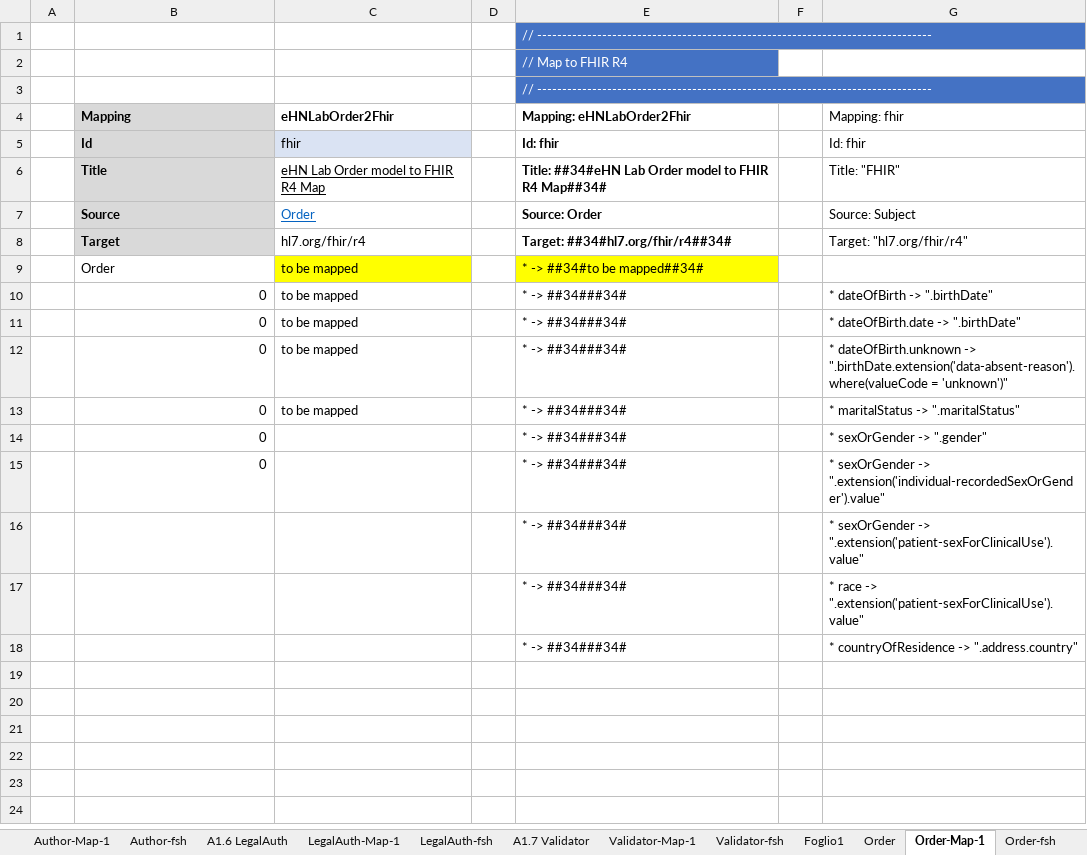
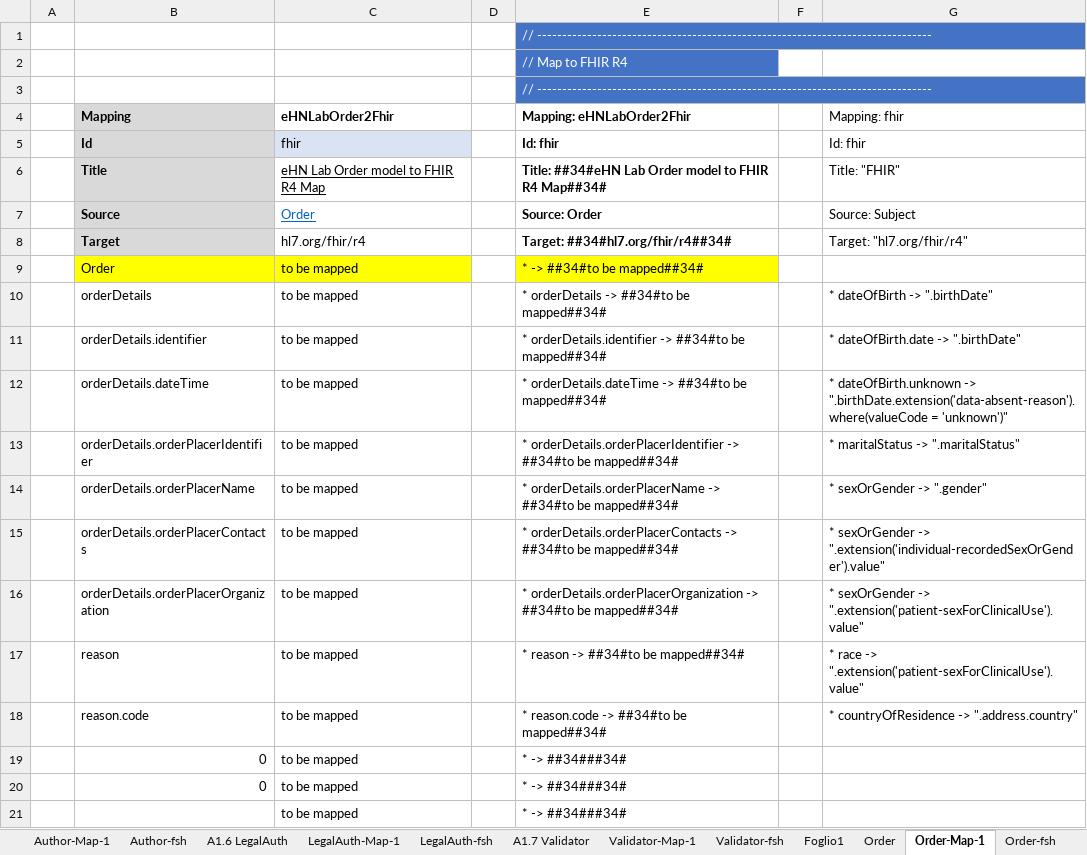
Before and after one commit to hl7-eu/x-ehealth, an Excel workbook: src-models/xeh-model-maps.xlsm, sheet Order-Map-1, drawn as a sheet; values as stored, in another font and other column widths than the file's, no borders; removed rows and columns are numbered as before the commit, all else as after; the diff names each change by its address in the sheet, - before the commit and + after, or states it on an @@ line.

```diff
--- a/src-models/xeh-model-maps.xlsm (sheet Order-Map-1)
+++ b/src-models/xeh-model-maps.xlsm (sheet Order-Map-1)
-B9 fill: none
+B9 fill: #FFFF00
-B10 (Mapping): 0
+B10 (Mapping): orderDetails
-E10 (Mapping: eHNLabOrder2Fhir): * -> ##34###34#
+E10 (Mapping: eHNLabOrder2Fhir): * orderDetails -> ##34#to be mapped##34#
-B11 (Mapping): 0
+B11 (Mapping): orderDetails.identifier
-E11 (Mapping: eHNLabOrder2Fhir): * -> ##34###34#
+E11 (Mapping: eHNLabOrder2Fhir): * orderDetails.identifier -> ##34#to be mapped##34#
+row 12:  | orderDetails.dateTime | to be mapped |  | * orderDetails.dateTime -> ##34#to be mapped##34# |  | * dateOfBirth.unknown -> ".birthDate.extension('data-absent-reason').where(valueCode = 'unknown')"
+row 13:  | orderDetails.orderPlacerIdentifier | to be mapped |  | * orderDetails.orderPlacerIdentifier -> ##34#to be mapped##34# |  | * maritalStatus -> ".maritalStatus"
+row 14:  | orderDetails.orderPlacerName | to be mapped |  | * orderDetails.orderPlacerName -> ##34#to be mapped##34# |  | * sexOrGender -> ".gender"
+row 15:  | orderDetails.orderPlacerContacts | to be mapped |  | * orderDetails.orderPlacerContacts -> ##34#to be mapped##34# |  | * sexOrGender -> ".extension('individual-recordedSexOrGender').value"
+row 16:  | orderDetails.orderPlacerOrganization | to be mapped |  | * orderDetails.orderPlacerOrganization -> ##34#to be mapped##34# |  | * sexOrGender -> ".extension('patient-sexForClinicalUse').value"
+row 17:  | reason | to be mapped |  | * reason -> ##34#to be mapped##34# |  | * race -> ".extension('patient-sexForClinicalUse').value"
+row 18:  | reason.code | to be mapped |  | * reason.code -> ##34#to be mapped##34# |  | * countryOfResidence -> ".address.country"
-G19 (Mapping: fhir): * dateOfBirth.unknown -> ".birthDate.extension('data-absent-reason').where(valueCode = 'unknown')"
+G19 (Mapping: fhir): (empty)
-G20 (Mapping: fhir): * maritalStatus -> ".maritalStatus"
+G20 (Mapping: fhir): (empty)
-row 14:  | 0 |  |  | * -> ##34###34# |  | * sexOrGender -> ".gender"
-row 15:  | 0 |  |  | * -> ##34###34# |  | * sexOrGender -> ".extension('individual-recordedSexOrGender').value"
-row 16:  |  |  |  | * -> ##34###34# |  | * sexOrGender -> ".extension('patient-sexForClinicalUse').value"
-row 17:  |  |  |  | * -> ##34###34# |  | * race -> ".extension('patient-sexForClinicalUse').value"
-row 18:  |  |  |  | * -> ##34###34# |  | * countryOfResidence -> ".address.country"
+row 21:  |  | to be mapped |  | * -> ##34###34#
```
Also changed, not shown: sheet Order, sheet Order-fsh, sheet Report, sheet Report-fsh, sheet A1.5 Author, sheet A1.4 Recipient, 7 more sheets, other sheet tabs, formulas that keep their value, charts or pictures, 8 other files.
